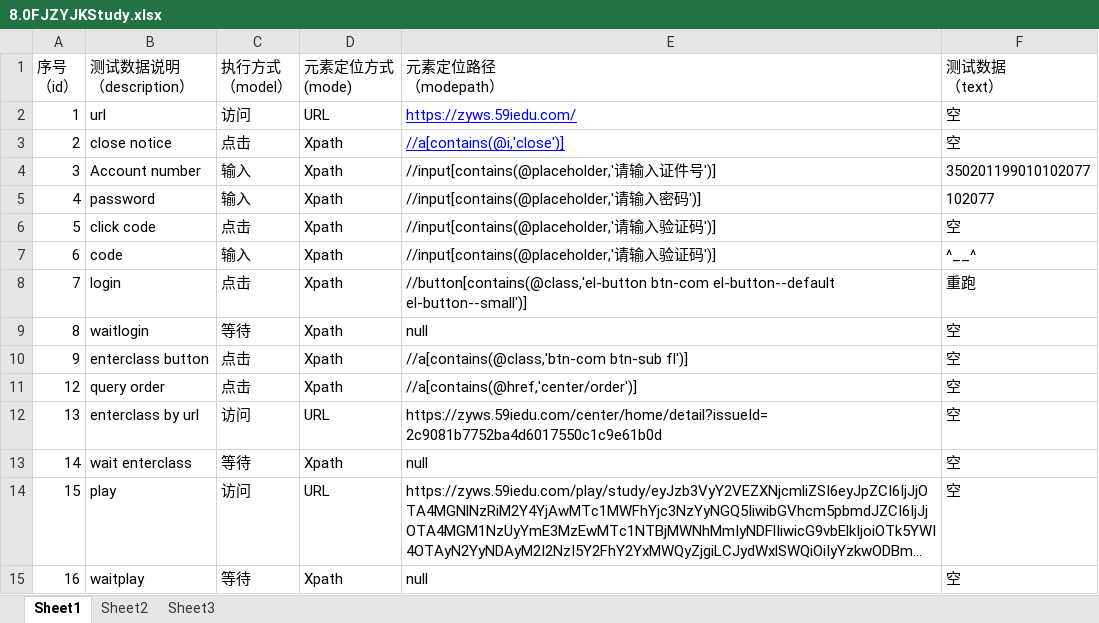
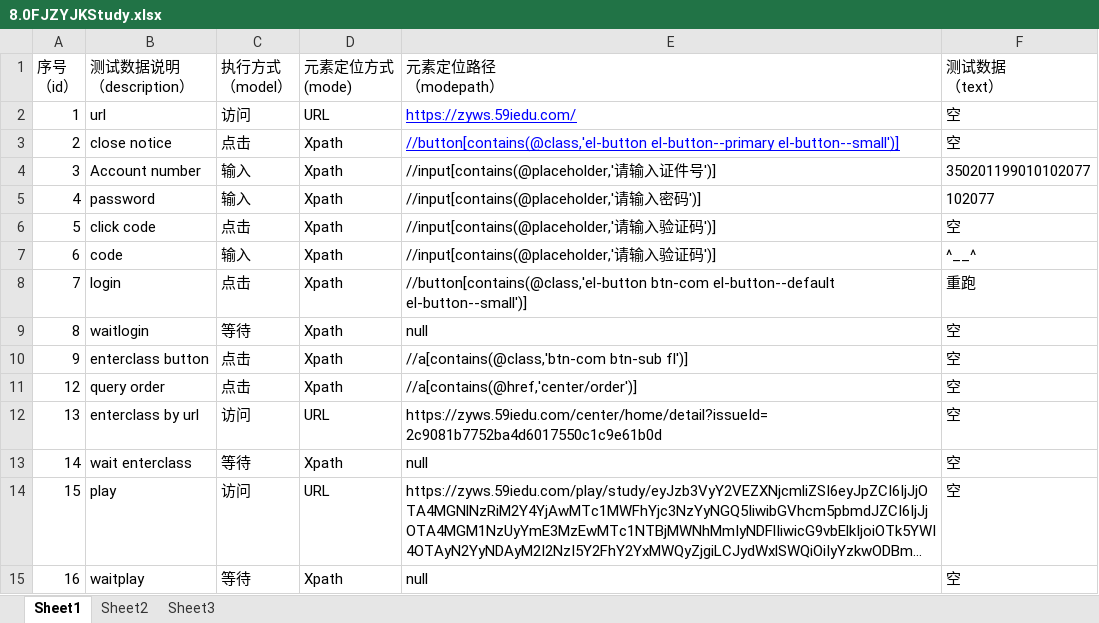
Before and after one commit to wuzhengbiao/HtmlAgilityPackSample, an Excel workbook: TestList/8.0FJZYJKStudy.xlsx, sheet Sheet1, drawn as a sheet; long unchanged cells end in …; values as stored, in another font and other column widths than the file's, no borders; the diff names each change by its address in the sheet, - before the commit and + after, or states it on an @@ line.

```diff
--- a/TestList/8.0FJZYJKStudy.xlsx (sheet Sheet1)
+++ b/TestList/8.0FJZYJKStudy.xlsx (sheet Sheet1)
-E3 (元素定位路径 （modepath）): //a[contains(@i,'close')]
+E3 (元素定位路径 （modepath）): //button[contains(@class,'el-button el-button--primary el-button--small')]
```
Also changed, not shown: TestList/5.0StudyExam.xlsx, TestList/7.0GSZJ-ClassOpenStatistics.xlsx, 39 other files.
